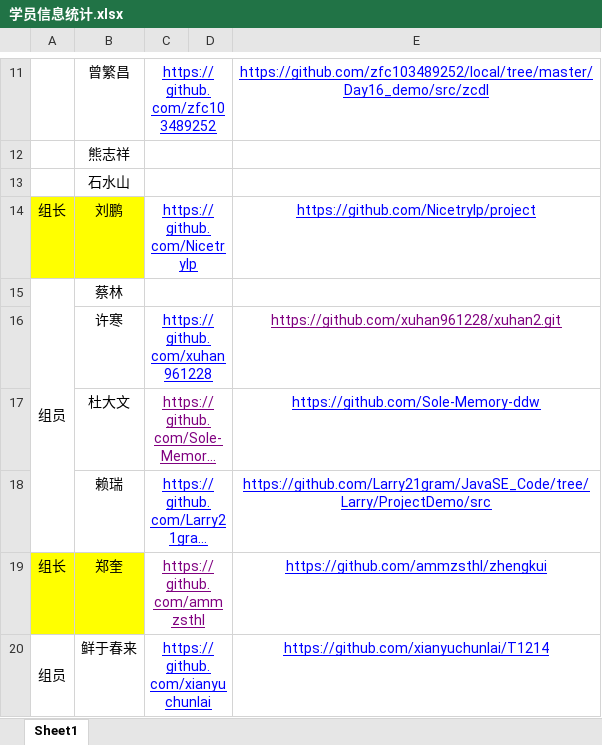
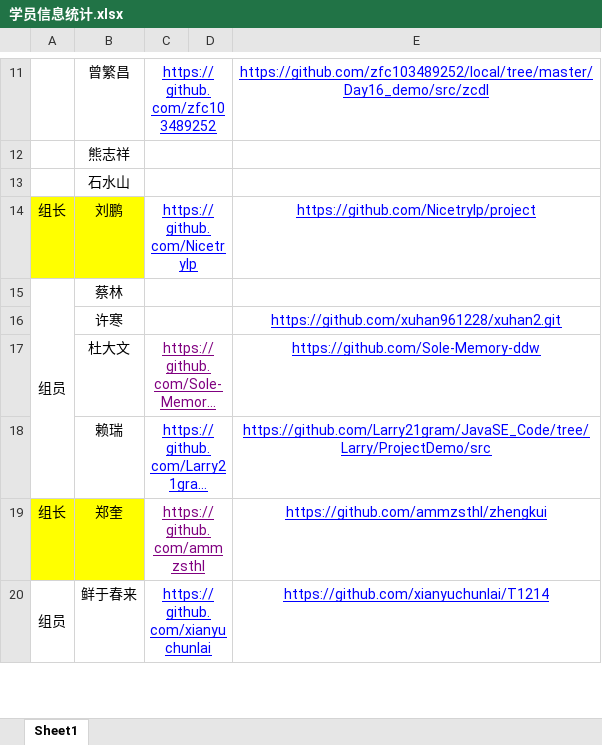
Before and after one commit to WHJ171103/BJT, an Excel workbook: 学员信息统计.xlsx, sheet Sheet1, drawn as a sheet; only a part is shown, gaps mark what is left out; long unchanged cells end in …; values as stored, in another font and other column widths than the file's, no borders; the diff names each change by its address in the sheet, - before the commit and + after, or states it on an @@ line.

Commit message:
Revert "添加"
This reverts commit 9da7f6abe3406e9c42f3f4d10fc1a842c6781e07.

```diff
--- a/学员信息统计.xlsx (sheet Sheet1)
+++ b/学员信息统计.xlsx (sheet Sheet1)
-C16: https://github.com/xuhan961228
+C16: (empty)
-E16 text colour: #800080
+E16 text colour: #0000FF
```
